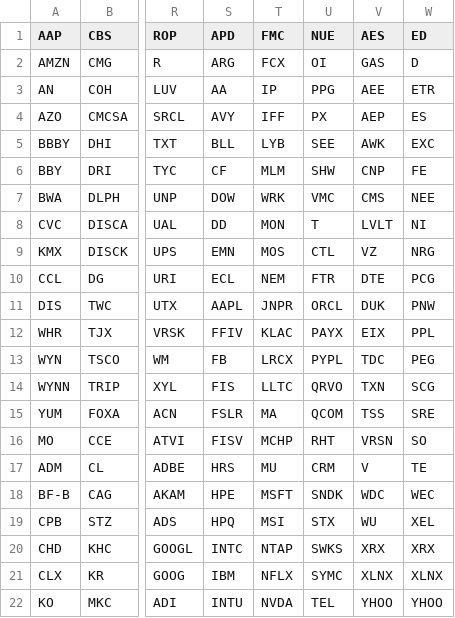
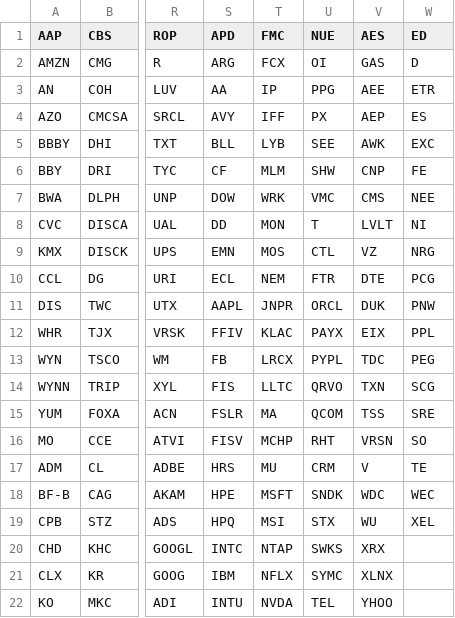
Before and after one commit to LastZactionHero/chemotaxis_ruby, a CSV file: api/sp500_symbol_grid.csv, drawn as a sheet; only a part is shown, gaps mark what is left out; the diff names each change by its address in the sheet, - before the commit and + after, or states it on an @@ line.

```diff
--- a/api/sp500_symbol_grid.csv
+++ b/api/sp500_symbol_grid.csv
-W20 (ED): XRX
+W20 (ED): (empty)
-W21 (ED): XLNX
+W21 (ED): (empty)
-W22 (ED): YHOO
+W22 (ED): (empty)
```
Also changed, not shown: 5 other files.
